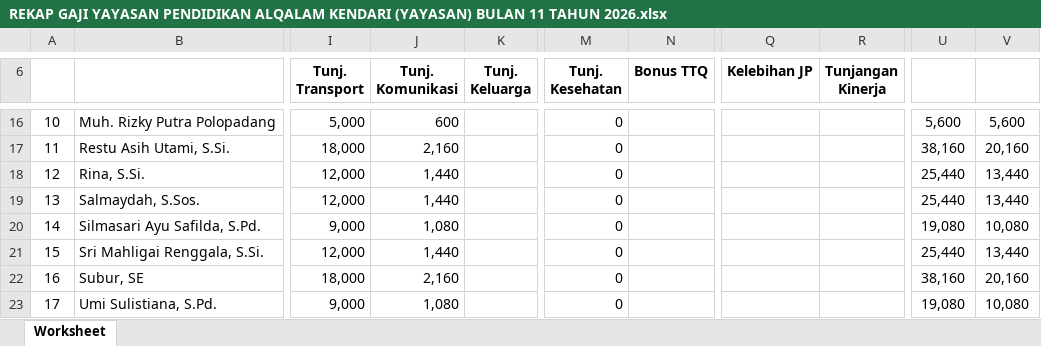
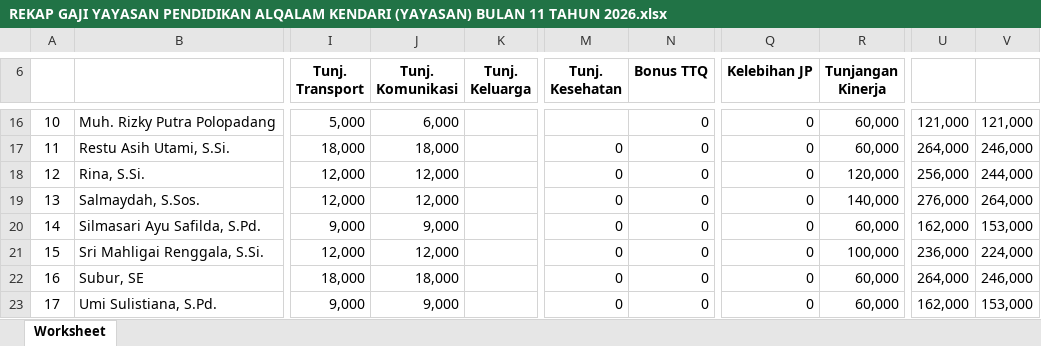
Before and after one commit to adrisaputra/2026-simkeu-al-qalam, an Excel workbook: public/upload/report/REKAP GAJI YAYASAN PENDIDIKAN ALQALAM KENDARI (YAYASAN) BULAN 11 TAHUN 2026.xlsx, sheet Worksheet, drawn as a sheet; only a part is shown, gaps mark what is left out; values as stored, in another font and other column widths than the file's, no borders; the diff covers the shown part only; the diff names each change by its address in the sheet, - before the commit and + after, or states it on an @@ line.

```diff
--- a/public/upload/report/REKAP GAJI YAYASAN PENDIDIKAN ALQALAM KENDARI (YAYASAN) BULAN 11 TAHUN 2026.xlsx (sheet Worksheet)
+++ b/public/upload/report/REKAP GAJI YAYASAN PENDIDIKAN ALQALAM KENDARI (YAYASAN) BULAN 11 TAHUN 2026.xlsx (sheet Worksheet)
-J16 (Tunj. Komunikasi): 600
+J16 (Tunj. Komunikasi): 6,000
-M16 (Tunj. Kesehatan): 0
+M16 (Tunj. Kesehatan): (empty)
-N16:N23 (Bonus TTQ): (empty)
+N16:N23 (Bonus TTQ): 0
-Q16:Q23 (Kelebihan JP): (empty)
+Q16:Q23 (Kelebihan JP): 0
-R16:R17 (Tunjangan Kinerja): (empty)
+R16:R17 (Tunjangan Kinerja): 60,000
-U16: 5,600
+U16: 121,000
-V16: 5,600
+V16: 121,000
-J17 (Tunj. Komunikasi): 2,160
+J17 (Tunj. Komunikasi): 18,000
-U17: 38,160
+U17: 264,000
-V17: 20,160
+V17: 246,000
-J18:J19 (Tunj. Komunikasi): 1,440
+J18:J19 (Tunj. Komunikasi): 12,000
-R18 (Tunjangan Kinerja): (empty)
+R18 (Tunjangan Kinerja): 120,000
-U18: 25,440
+U18: 256,000
-V18: 13,440
+V18: 244,000
-R19 (Tunjangan Kinerja): (empty)
+R19 (Tunjangan Kinerja): 140,000
-U19: 25,440
+U19: 276,000
-V19: 13,440
+V19: 264,000
-J20 (Tunj. Komunikasi): 1,080
+J20 (Tunj. Komunikasi): 9,000
-R20 (Tunjangan Kinerja): (empty)
+R20 (Tunjangan Kinerja): 60,000
-U20: 19,080
+U20: 162,000
-V20: 10,080
+V20: 153,000
-J21 (Tunj. Komunikasi): 1,440
+J21 (Tunj. Komunikasi): 12,000
-R21 (Tunjangan Kinerja): (empty)
+R21 (Tunjangan Kinerja): 100,000
-U21: 25,440
+U21: 236,000
-V21: 13,440
+V21: 224,000
-J22 (Tunj. Komunikasi): 2,160
+J22 (Tunj. Komunikasi): 18,000
-R22:R23 (Tunjangan Kinerja): (empty)
+R22:R23 (Tunjangan Kinerja): 60,000
-U22: 38,160
+U22: 264,000
-V22: 20,160
+V22: 246,000
-J23 (Tunj. Komunikasi): 1,080
+J23 (Tunj. Komunikasi): 9,000
-U23: 19,080
+U23: 162,000
-V23: 10,080
+V23: 153,000
```
Also changed, not shown: 78 edited cells elsewhere in this sheet, formulas that keep their value, public/upload/report/REKAP GAJI YAYASAN PENDIDIKAN ALQALAM KENDARI (USQ) BULAN 10 TAHUN 2026.xlsx, public/upload/report/REKAP GAJI YAYASAN PENDIDIKAN ALQALAM KENDARI (USQ) BULAN 11 TAHUN 2026.xlsx, 4 other files.
